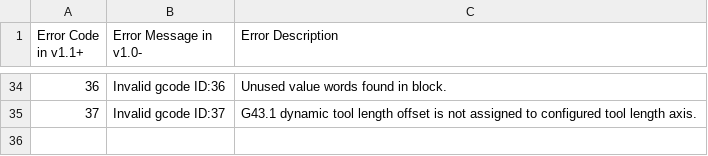
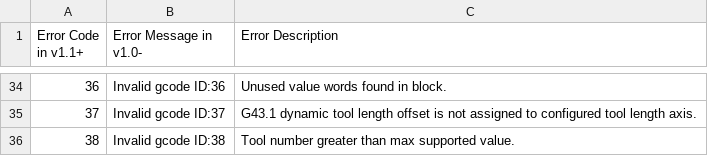
Before and after one commit to grbl/grbl, a CSV file: doc/csv/error_codes_en_US.csv, drawn as a sheet; only a part is shown, gaps mark what is left out; the diff names each change by its address in the sheet, - before the commit and + after, or states it on an @@ line.

```diff
--- a/doc/csv/error_codes_en_US.csv
+++ b/doc/csv/error_codes_en_US.csv
+row 36: 38 | Invalid gcode ID:38 | Tool number greater than max supported value.
```
Also changed, not shown: 7 other files.
